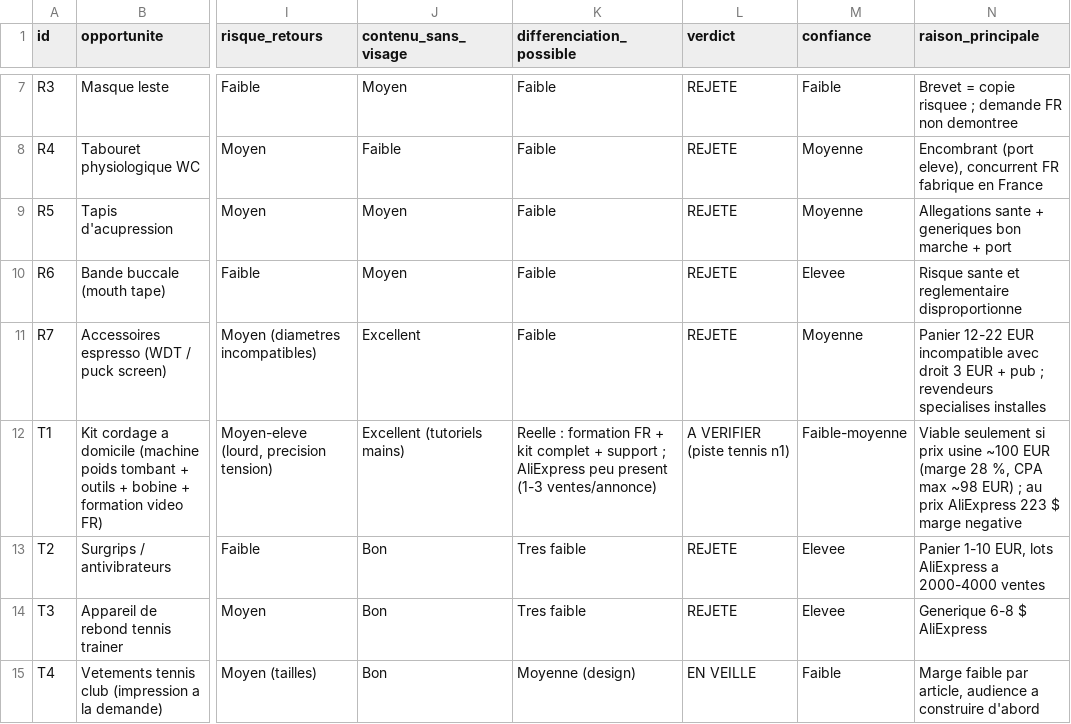
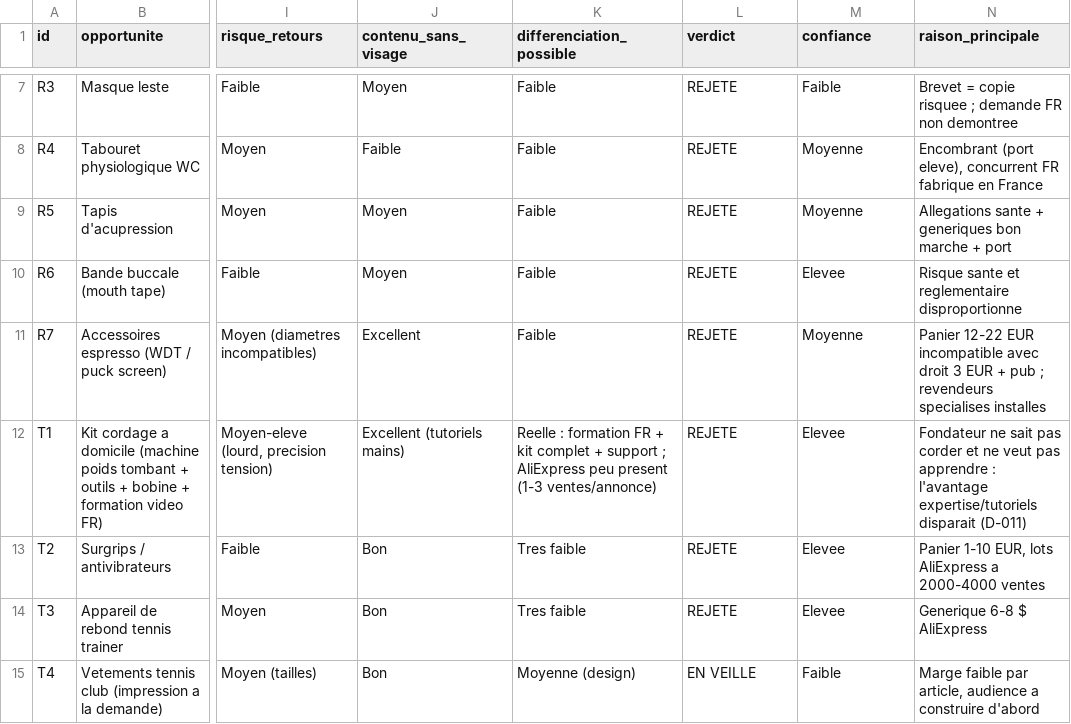
Before and after one commit to nonomarvie1-eng/Claude, a CSV file: OPPORTUNITIES.csv, drawn as a sheet; only a part is shown, gaps mark what is left out; the diff names each change by its address in the sheet, - before the commit and + after, or states it on an @@ line.

```diff
--- a/OPPORTUNITIES.csv
+++ b/OPPORTUNITIES.csv
-L12 (verdict): A VERIFIER (piste tennis n1)
+L12 (verdict): REJETE
-M12 (confiance): Faible-moyenne
+M12 (confiance): Elevee
-N12 (raison_principale): Viable seulement si prix usine ~100 EUR (marge 28 %, CPA max ~98 EUR) ; au prix AliExpress 223 $ marge negative
+N12 (raison_principale): Fondateur ne sait pas corder et ne veut pas apprendre : l'avantage expertise/tutoriels disparait (D-011)
```
Also changed, not shown: 2 other files.
